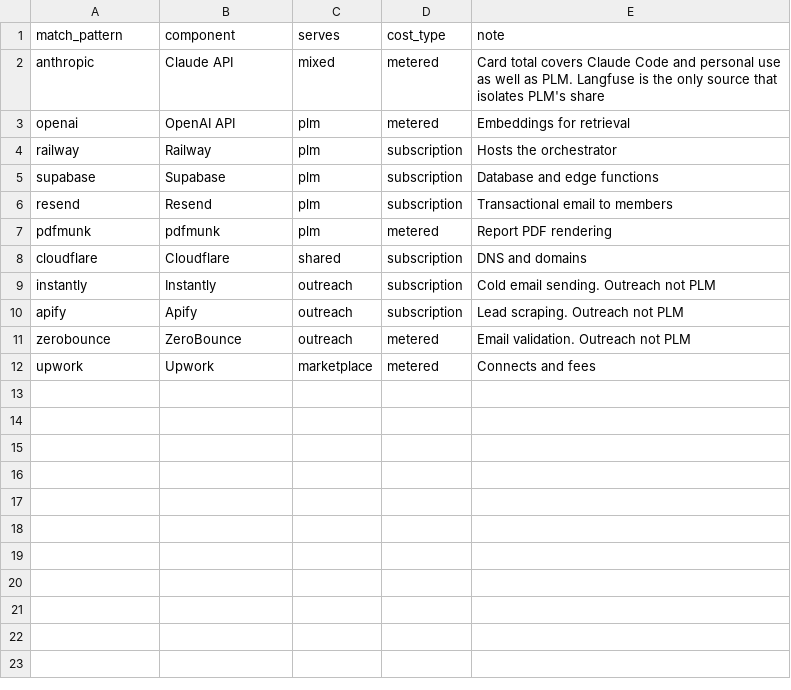
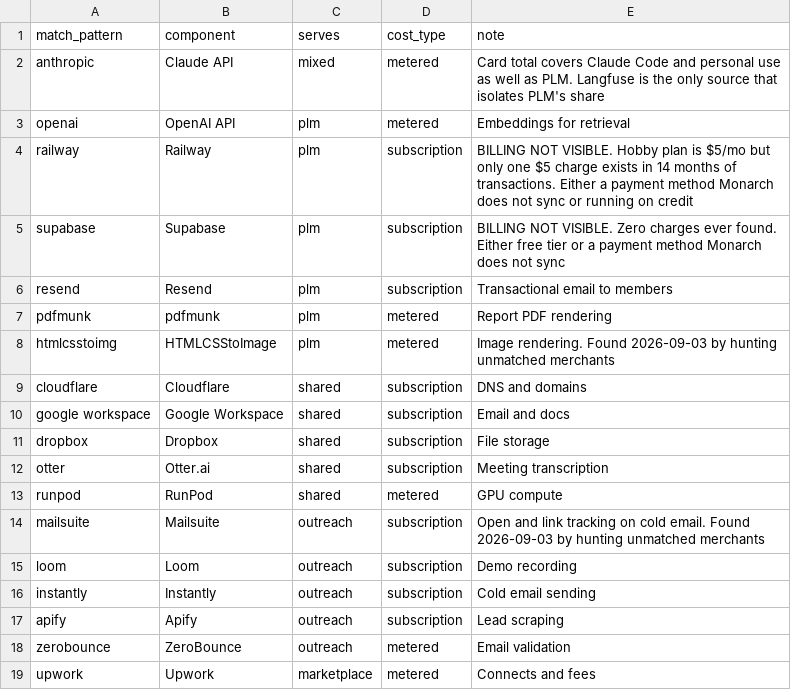
Before and after one commit to rafaelbonner526-creator/compa-warehouse, a CSV file: seeds/spend_components.csv, drawn as a sheet.

Commit message:
spend: hunt the unmatched merchants, and say when billing is invisible
The first component map covered eleven patterns and missed real tooling. Swept
every unmatched merchant in business and software categories across 1,786
transactions and added seven: Mailsuite, Otter.ai, HTMLCSStoImage, Loom, RunPod,
Google Workspace, Dropbox. Mailsuite matters most, it is the open and link
tracking behind every cold send and it was invisible in the cost picture.

RAILWAY AND SUPABASE ARE NOT BILLED TO ANY CARD MONARCH SEES, and the seed now
says so rather than showing a zero. Railway appears exactly ONCE, $5 on
2026-05-11, across 14 months, while the linked project reports the hobby plan at
$5 a month. Supabase never appears at all. The Railway CLI has no billing
command and the Supabase cost API returns permission denied, so this cannot be
resolved from tooling; it is either a payment method Monarch does not sync or
free-tier credit. Left visible as BILLING NOT VISIBLE because a silent zero on
two of PLM's core dependencies would understate the running cost, and the
ledger's "~$50/mo" figure rests on exactly this.

What the numbers now say. PLM-serving components cost $114.20 over the last 90
days, about $38 a month, plus roughly $3.60 a month of Claude that Langfuse
attributes to PLM, plus whatever Railway and Supabase actually cost.

The uncomfortable one: five outreach tools have cost $846.36 all time and $0.00
in the last 90 days. Every one is dormant, which matches a funnel with no reply
since 2026-07-06. That is $846 of tooling against 0 proposals and $0 revenue
from outbound.

Verified: CI PASS 0 ERROR, coverage gate exit 0 with no unrendered payload keys.

```diff
--- a/seeds/spend_components.csv
+++ b/seeds/spend_components.csv
@@ -3,10 +3,17 @@ anthropic,Claude API,mixed,metered,Card total covers Claude Code and personal us
 openai,OpenAI API,plm,metered,Embeddings for retrieval
-railway,Railway,plm,subscription,Hosts the orchestrator
-supabase,Supabase,plm,subscription,Database and edge functions
+railway,Railway,plm,subscription,BILLING NOT VISIBLE. Hobby plan is $5/mo but only one $5 charge exists in 14 months of transactions. Either a payment method Monarch does not sync or running on credit
+supabase,Supabase,plm,subscription,BILLING NOT VISIBLE. Zero charges ever found. Either free tier or a payment method Monarch does not sync
 resend,Resend,plm,subscription,Transactional email to members
 pdfmunk,pdfmunk,plm,metered,Report PDF rendering
+htmlcsstoimg,HTMLCSStoImage,plm,metered,Image rendering. Found 2026-09-03 by hunting unmatched merchants
 cloudflare,Cloudflare,shared,subscription,DNS and domains
-instantly,Instantly,outreach,subscription,Cold email sending. Outreach not PLM
-apify,Apify,outreach,subscription,Lead scraping. Outreach not PLM
-zerobounce,ZeroBounce,outreach,metered,Email validation. Outreach not PLM
+google workspace,Google Workspace,shared,subscription,Email and docs
+dropbox,Dropbox,shared,subscription,File storage
+otter,Otter.ai,shared,subscription,Meeting transcription
+runpod,RunPod,shared,metered,GPU compute
+mailsuite,Mailsuite,outreach,subscription,Open and link tracking on cold email. Found 2026-09-03 by hunting unmatched merchants
+loom,Loom,outreach,subscription,Demo recording
+instantly,Instantly,outreach,subscription,Cold email sending
+apify,Apify,outreach,subscription,Lead scraping
+zerobounce,ZeroBounce,outreach,metered,Email validation
 upwork,Upwork,marketplace,metered,Connects and fees
```
